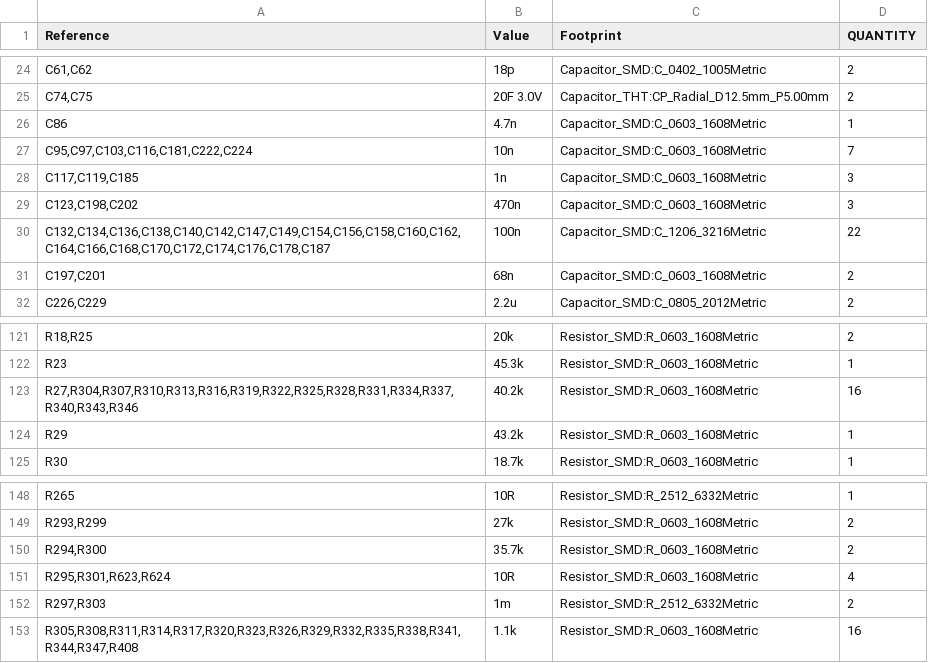
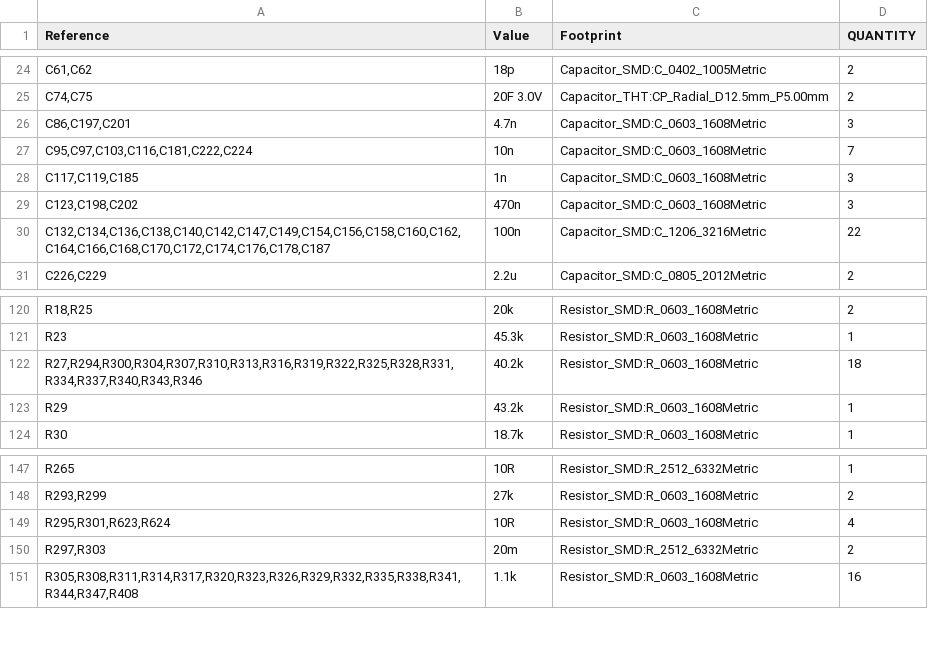
Before and after one commit to Ethan-Poag/blackstart, a CSV file: mechanical/bom.csv, drawn as a sheet; only a part is shown, gaps mark what is left out.

```diff
--- a/mechanical/bom.csv
+++ b/mechanical/bom.csv
@@ -25,3 +25,3 @@
 "C74,C75","20F 3.0V","Capacitor_THT:CP_Radial_D12.5mm_P5.00mm","2"
-"C86","4.7n","Capacitor_SMD:C_0603_1608Metric","1"
+"C86,C197,C201","4.7n","Capacitor_SMD:C_0603_1608Metric","3"
 "C95,C97,C103,C116,C181,C222,C224","10n","Capacitor_SMD:C_0603_1608Metric","7"
@@ -30,3 +30,2 @@
 "C132,C134,C136,C138,C140,C142,C147,C149,C154,C156,C158,C160,C162,C164,C166,C168,C170,C172,C174,C176,C178,C187","100n","Capacitor_SMD:C_1206_3216Metric","22"
-"C197,C201","68n","Capacitor_SMD:C_0603_1608Metric","2"
 "C226,C229","2.2u","Capacitor_SMD:C_0805_2012Metric","2"
@@ -122,3 +121,3 @@
 "R23","45.3k","Resistor_SMD:R_0603_1608Metric","1"
-"R27,R304,R307,R310,R313,R316,R319,R322,R325,R328,R331,R334,R337,R340,R343,R346","40.2k","Resistor_SMD:R_0603_1608Metric","16"
+"R27,R294,R300,R304,R307,R310,R313,R316,R319,R322,R325,R328,R331,R334,R337,R340,R343,R346","40.2k","Resistor_SMD:R_0603_1608Metric","18"
 "R29","43.2k","Resistor_SMD:R_0603_1608Metric","1"
@@ -149,5 +148,4 @@
 "R293,R299","27k","Resistor_SMD:R_0603_1608Metric","2"
-"R294,R300","35.7k","Resistor_SMD:R_0603_1608Metric","2"
 "R295,R301,R623,R624","10R","Resistor_SMD:R_0603_1608Metric","4"
-"R297,R303","1m","Resistor_SMD:R_2512_6332Metric","2"
+"R297,R303","20m","Resistor_SMD:R_2512_6332Metric","2"
 "R305,R308,R311,R314,R317,R320,R323,R326,R329,R332,R335,R338,R341,R344,R347,R408","1.1k","Resistor_SMD:R_0603_1608Metric","16"
```
Also changed, not shown: bom/outputs_bom.csv, docs/genctl_bom.csv, 3 other files.
